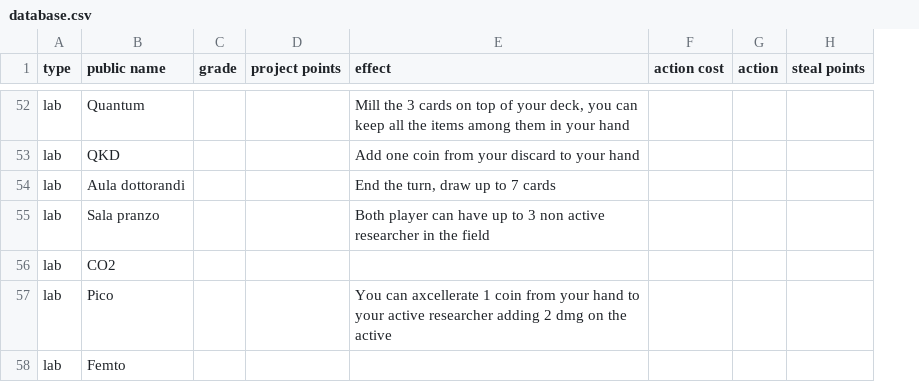
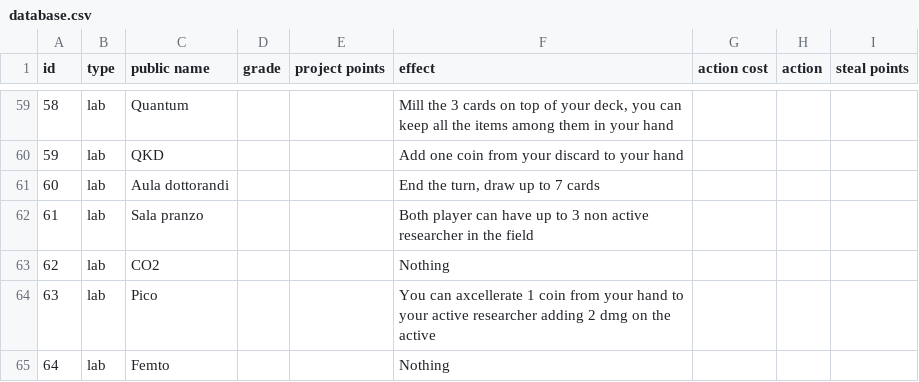
Before and after one commit to XaBerr/think-luxor, a CSV file: database.csv, drawn as a sheet; only a part is shown, gaps mark what is left out; addresses are those after the commit; the diff covers the shown part only; the diff names each change by its address in the sheet, - before the commit and + after, or states it on an @@ line.

```diff
--- a/database.csv
+++ b/database.csv
+column A (id), rows 59-65: 58 | 59 | 60 | 61 | 62 | 63 | 64
-F63 (effect): (empty)
+F63 (effect): Nothing
-F65 (effect): (empty)
+F65 (effect): Nothing
```
Also changed, not shown: 7 added rows and 30 edited cells elsewhere in this file, 1 other file.
